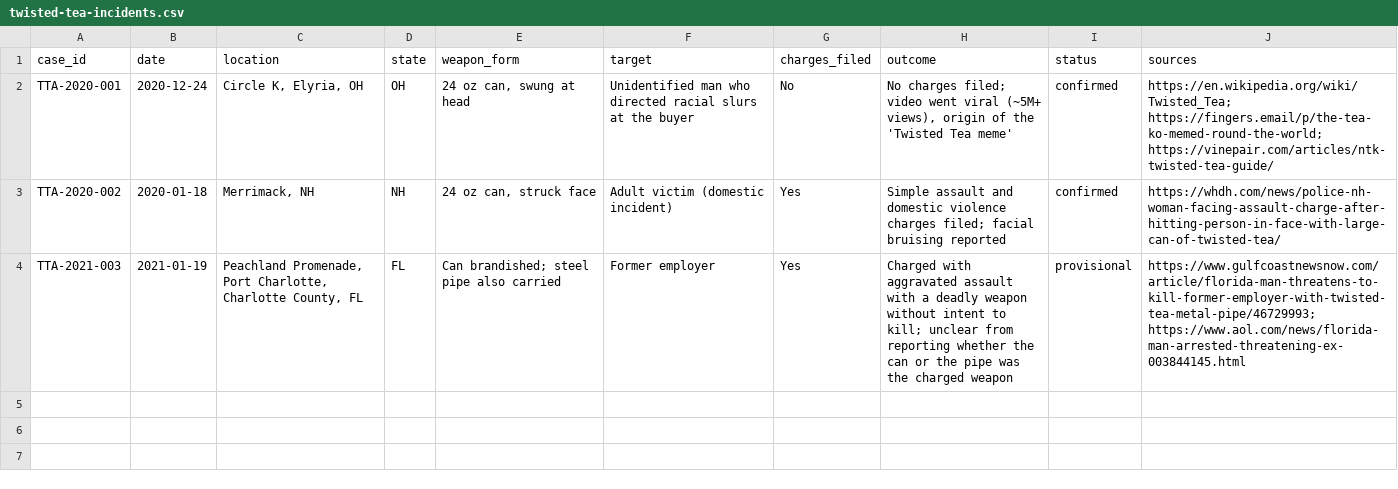
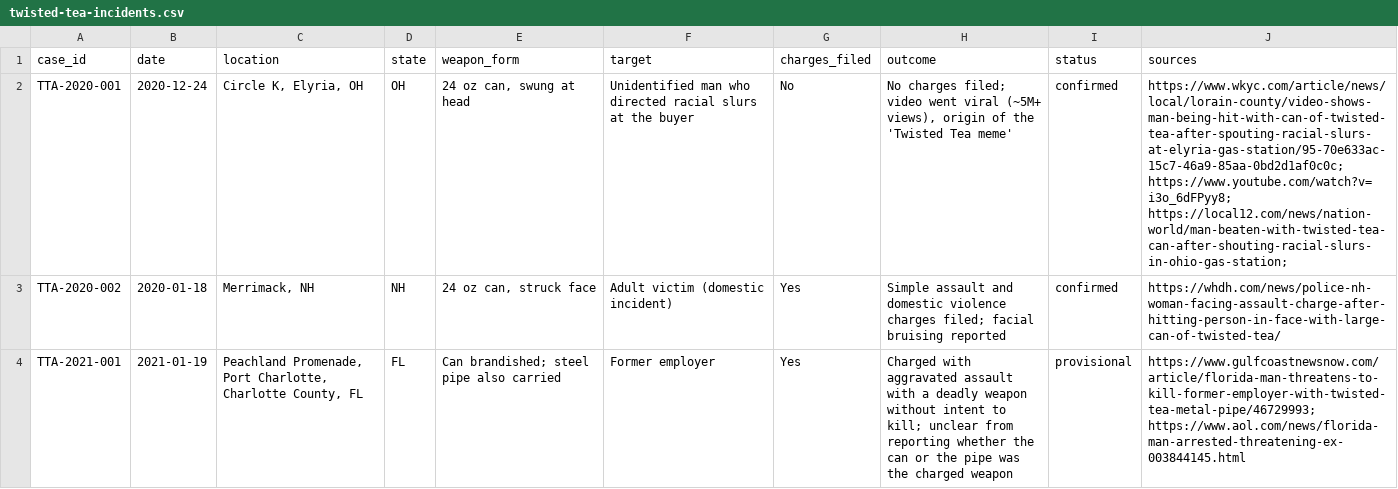
Before and after one commit to jjmorgannet/jjmorgannet.github.io, a CSV file: dashboard/twisted-tea/twisted-tea-incidents.csv, drawn as a sheet.

Commit message:
Update twisted-tea-incidents.csv

```diff
--- a/dashboard/twisted-tea/twisted-tea-incidents.csv
+++ b/dashboard/twisted-tea/twisted-tea-incidents.csv
@@ -1,4 +1,4 @@
 case_id,date,location,state,weapon_form,target,charges_filed,outcome,status,sources
-TTA-2020-001,2020-12-24,"Circle K, Elyria, OH",OH,"24 oz can, swung at head","Unidentified man who directed racial slurs at the buyer",No,"No charges filed; video went viral (~5M+ views), origin of the 'Twisted Tea meme'",confirmed,"https://en.wikipedia.org/wiki/Twisted_Tea; https://fingers.email/p/the-tea-ko-memed-round-the-world; https://vinepair.com/articles/ntk-twisted-tea-guide/"
+TTA-2020-001,2020-12-24,"Circle K, Elyria, OH",OH,"24 oz can, swung at head","Unidentified man who directed racial slurs at the buyer",No,"No charges filed; video went viral (~5M+ views), origin of the 'Twisted Tea meme'",confirmed,"https://www.wkyc.com/article/news/local/lorain-county/video-shows-man-being-hit-with-can-of-twisted-tea-after-spouting-racial-slurs-at-elyria-gas-station/95-70e633ac-15c7-46a9-85aa-0bd2d1af0c0c; https://www.youtube.com/watch?v=i3o_6dFPyy8; https://local12.com/news/nation-world/man-beaten-with-twisted-tea-can-after-shouting-racial-slurs-in-ohio-gas-station;"
 TTA-2020-002,2020-01-18,"Merrimack, NH",NH,"24 oz can, struck face","Adult victim (domestic incident)",Yes,"Simple assault and domestic violence charges filed; facial bruising reported",confirmed,"https://whdh.com/news/police-nh-woman-facing-assault-charge-after-hitting-person-in-face-with-large-can-of-twisted-tea/"
-TTA-2021-003,2021-01-19,"Peachland Promenade, Port Charlotte, Charlotte County, FL",FL,"Can brandished; steel pipe also carried","Former employer",Yes,"Charged with aggravated assault with a deadly weapon without intent to kill; unclear from reporting whether the can or the pipe was the charged weapon",provisional,"https://www.gulfcoastnewsnow.com/article/florida-man-threatens-to-kill-former-employer-with-twisted-tea-metal-pipe/46729993; https://www.aol.com/news/florida-man-arrested-threatening-ex-003844145.html"
+TTA-2021-001,2021-01-19,"Peachland Promenade, Port Charlotte, Charlotte County, FL",FL,"Can brandished; steel pipe also carried","Former employer",Yes,"Charged with aggravated assault with a deadly weapon without intent to kill; unclear from reporting whether the can or the pipe was the charged weapon",provisional,"https://www.gulfcoastnewsnow.com/article/florida-man-threatens-to-kill-former-employer-with-twisted-tea-metal-pipe/46729993; https://www.aol.com/news/florida-man-arrested-threatening-ex-003844145.html"
```
